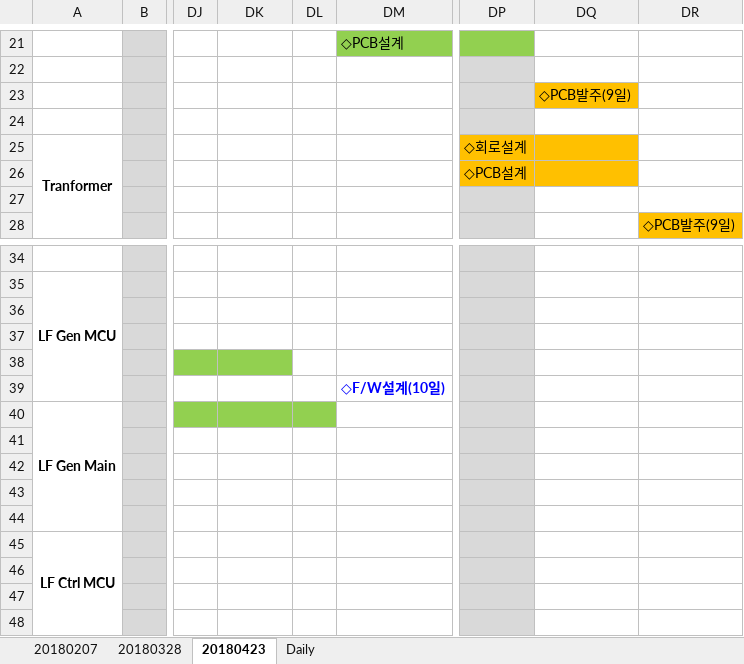
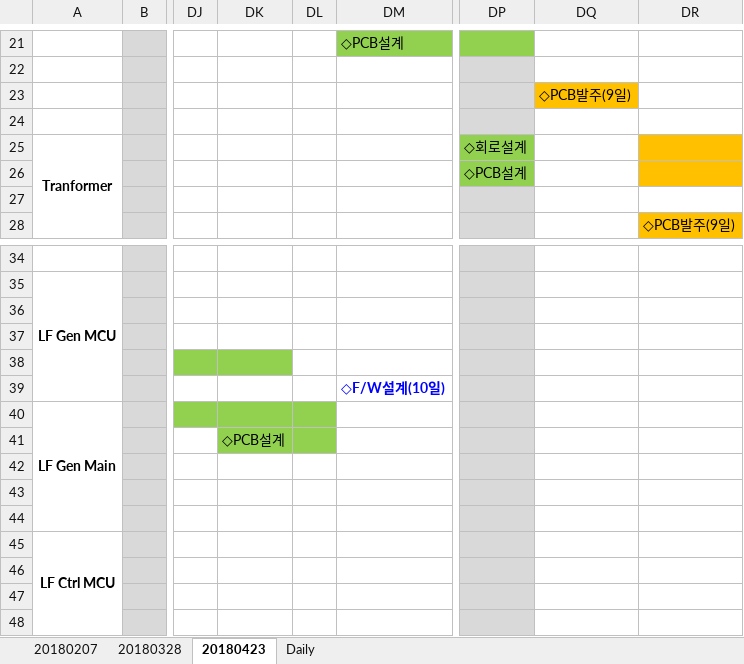
Before and after one commit to ArvidJoung/Plasma_Generator, an Excel workbook: Femto Project schedule V1.0.xlsx, sheet 20180423, drawn as a sheet; only a part is shown, gaps mark what is left out; values as stored, in another font and other column widths than the file's, no borders; charts and pictures not drawn; the diff names each change by its address in the sheet, - before the commit and + after, or states it on an @@ line.

```diff
--- a/Femto Project schedule V1.0.xlsx (sheet 20180423)
+++ b/Femto Project schedule V1.0.xlsx (sheet 20180423)
-DP25:DP26 fill: #FFC000
+DP25:DP26 fill: #92D050
-DQ25:DQ26 fill: #FFC000
+DQ25:DQ26 fill: none
-DR25:DR26 fill: none
+DR25:DR26 fill: #FFC000
-DK41: (empty)
+DK41: ◇PCB설계
-DK41:DL41 fill: none
+DK41:DL41 fill: #92D050
```
Also changed, not shown: sheet Daily, Femto Project 비용 List.xlsx, 18 other files.
